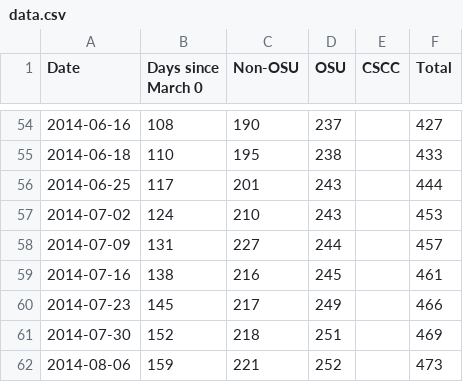
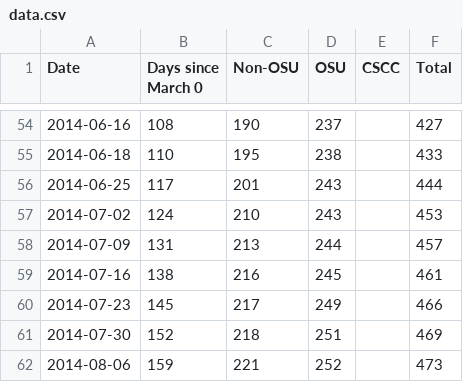
Before and after one commit to benlk/mumps, a CSV file: data.csv, drawn as a sheet; only a part is shown, gaps mark what is left out.

```diff
--- a/data.csv
+++ b/data.csv
@@ -57,3 +57,3 @@ Date,Days since March 0,Non-OSU,OSU,CSCC,Total
 2014-07-02,124,210,243,,453
-2014-07-09,131,227,244,,457
+2014-07-09,131,213,244,,457
 2014-07-16,138,216,245,,461
```
Also changed, not shown: 4 other files.
